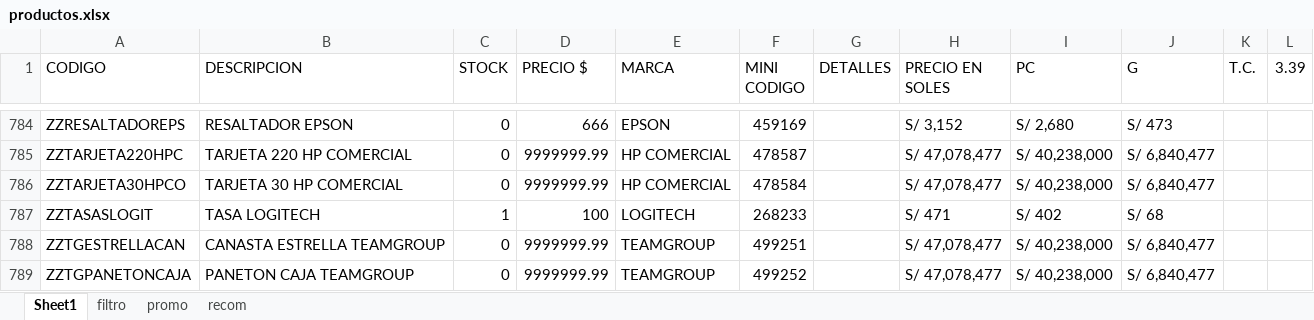
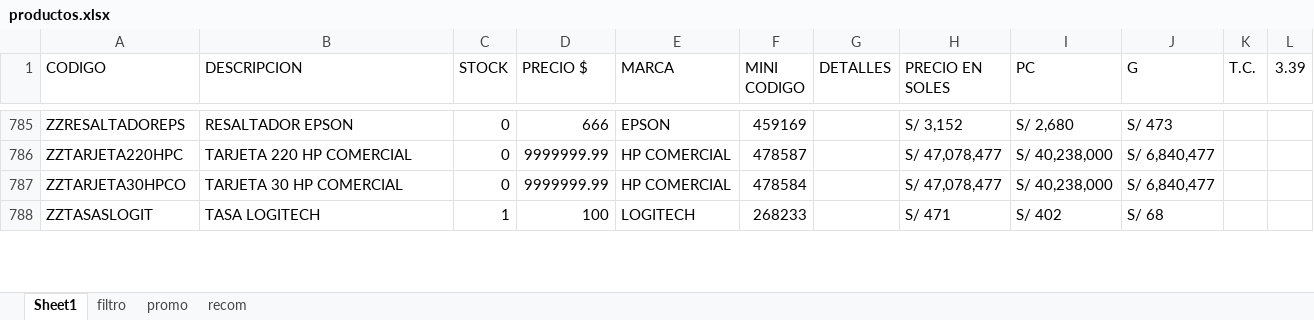
Before and after one commit to scperu/store, an Excel workbook: productos.xlsx, sheet Sheet1, drawn as a sheet; only a part is shown, gaps mark what is left out; values as stored, in another font and other column widths than the file's, no cell formats; table styles not drawn; removed rows and columns are numbered as before the commit, all else as after; the diff covers the shown part only; the diff names each change by its address in the sheet, - before the commit and + after, or states it on an @@ line.

Commit message:
Add files via upload

```diff
--- a/productos.xlsx (sheet Sheet1)
+++ b/productos.xlsx (sheet Sheet1)
-row 788: ZZTGESTRELLACAN | CANASTA ESTRELLA TEAMGROUP | 0 | 9999999.99 | TEAMGROUP | 499251 |  | S/ 47,078,477 | S/ 40,238,000 | S/ 6,840,477
-row 789: ZZTGPANETONCAJA | PANETON CAJA TEAMGROUP | 0 | 9999999.99 | TEAMGROUP | 499252 |  | S/ 47,078,477 | S/ 40,238,000 | S/ 6,840,477
```
Also changed, not shown: 15 added rows, 13 removed rows and 250 edited cells elsewhere in this sheet, cell formats, formulas that keep their value.
